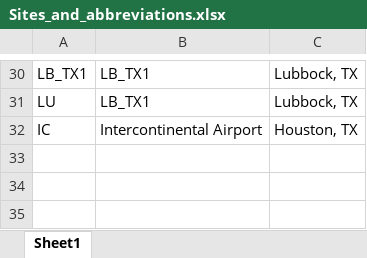
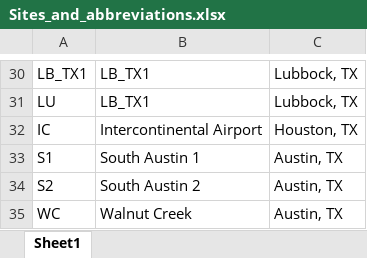
Before and after one commit to TEXAS-WW/RShinyDashboardProto, an Excel workbook: Data/site_coding/Sites_and_abbreviations.xlsx, sheet Sheet1, drawn as a sheet; only a part is shown, gaps mark what is left out; values as stored, in another font and other column widths than the file's, no borders; the diff names each change by its address in the sheet, - before the commit and + after, or states it on an @@ line.

```diff
--- a/Data/site_coding/Sites_and_abbreviations.xlsx (sheet Sheet1)
+++ b/Data/site_coding/Sites_and_abbreviations.xlsx (sheet Sheet1)
+row 33: S1 | South Austin 1 | Austin, TX
+row 34: S2 | South Austin 2 | Austin, TX
+row 35: WC | Walnut Creek | Austin, TX
```
Also changed, not shown: Data/WWTP/WWTP_location.xlsx, Data/metadata/P1671_Metadata.xlsx, 40 other files.
